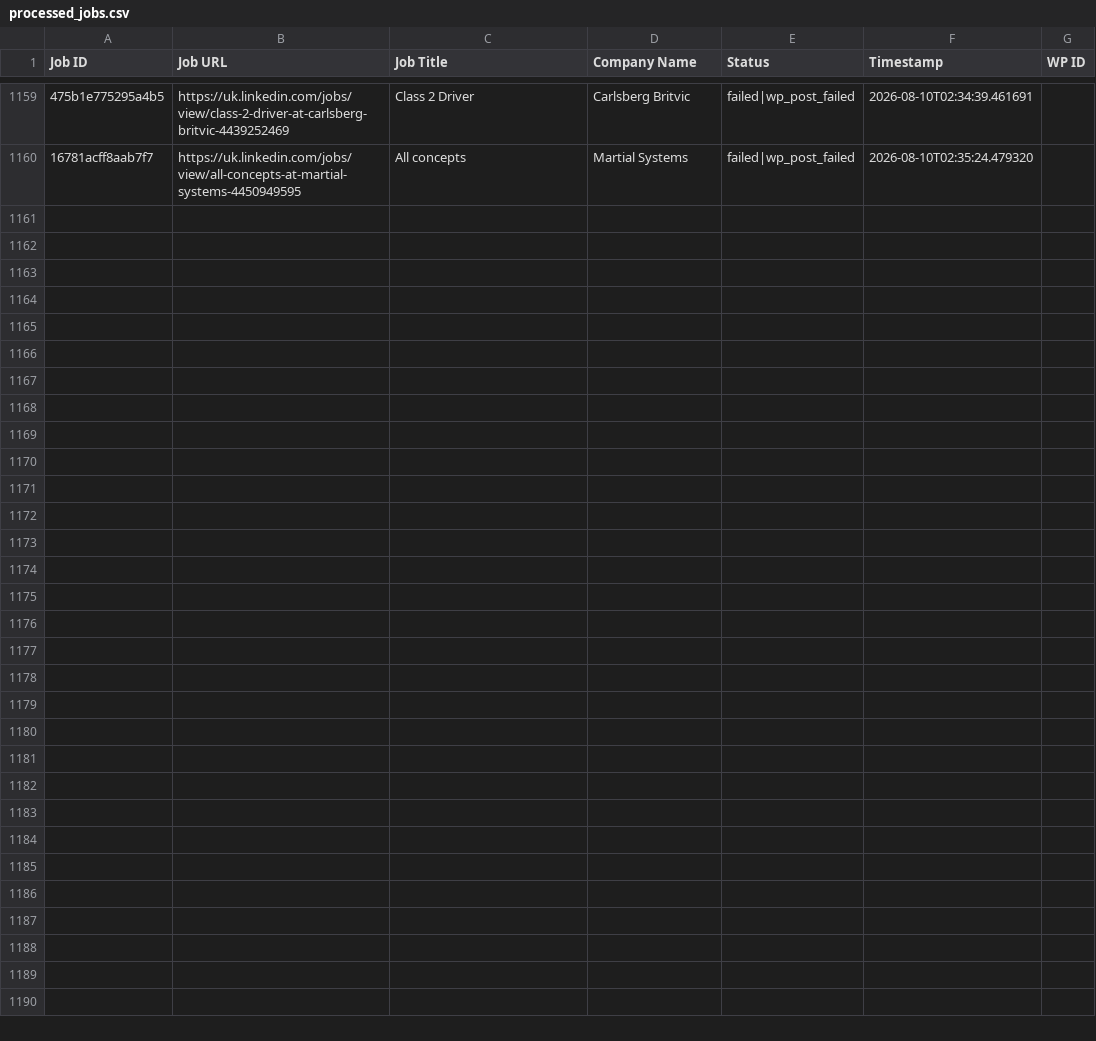
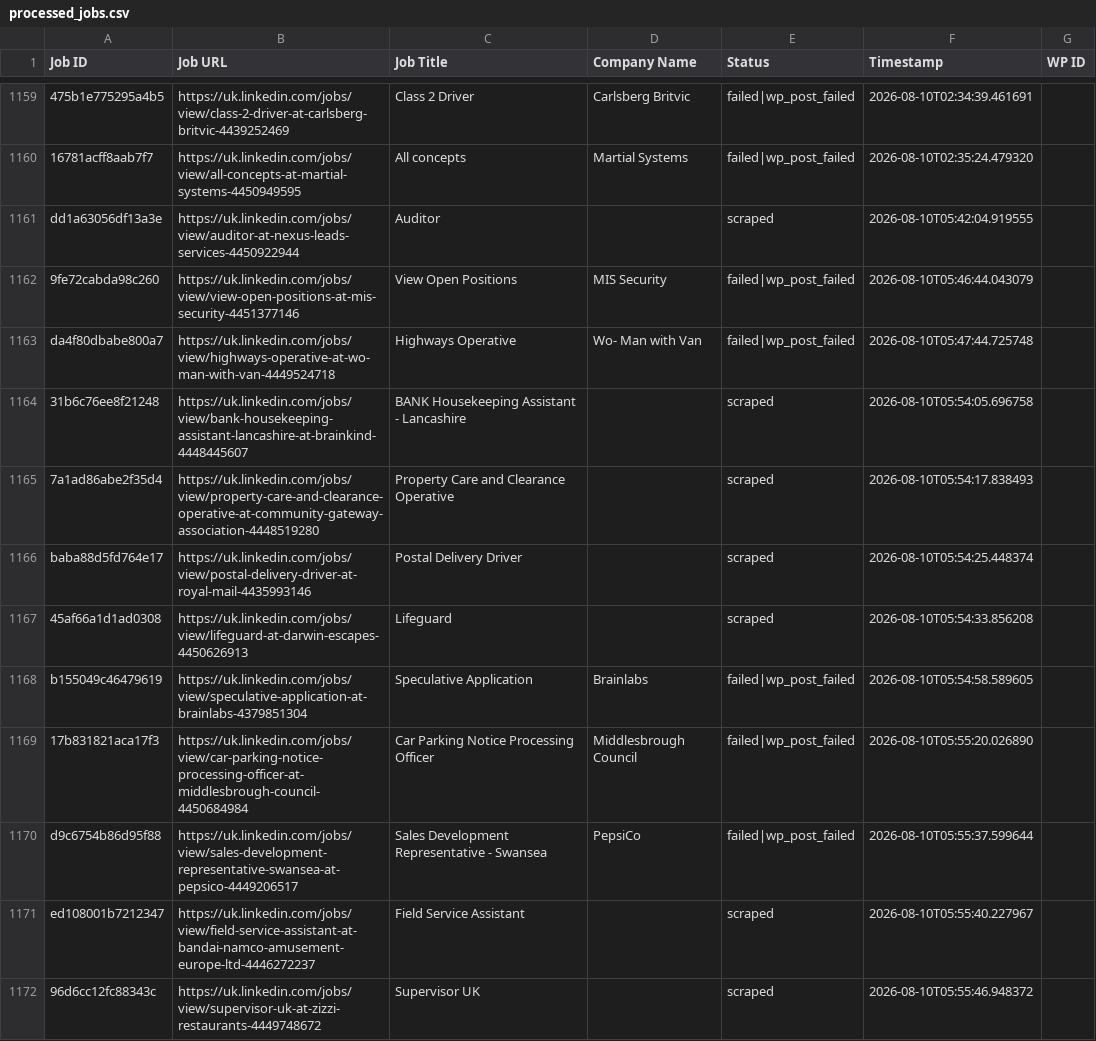
Before and after one commit to vindoky/gb, a CSV file: processed_jobs.csv, drawn as a sheet; only a part is shown, gaps mark what is left out; the diff covers the shown part only; the diff names each change by its address in the sheet, - before the commit and + after, or states it on an @@ line.

```diff
--- a/processed_jobs.csv
+++ b/processed_jobs.csv
+row 1161: dd1a63056df13a3e | https://uk.linkedin.com/jobs/view/auditor-at-nexus-leads-services-4450922944 | Auditor |  | scraped | 2026-08-10T05:42:04.919555
+row 1162: 9fe72cabda98c260 | https://uk.linkedin.com/jobs/view/view-open-positions-at-mis-security-4451377146 | View Open Positions | MIS Security | failed|wp_post_failed | 2026-08-10T05:46:44.043079
+row 1163: da4f80dbabe800a7 | https://uk.linkedin.com/jobs/view/highways-operative-at-wo-man-with-van-4449524718 | Highways Operative | Wo- Man with Van | failed|wp_post_failed | 2026-08-10T05:47:44.725748
+row 1164: 31b6c76ee8f21248 | https://uk.linkedin.com/jobs/view/bank-housekeeping-assistant-lancashire-at-brainkind-4448445607 | BANK Housekeeping Assistant - Lancashire |  | scraped | 2026-08-10T05:54:05.696758
+row 1165: 7a1ad86abe2f35d4 | https://uk.linkedin.com/jobs/view/property-care-and-clearance-operative-at-community-gateway-association-4448519280 | Property Care and Clearance Operative |  | scraped | 2026-08-10T05:54:17.838493
+row 1166: baba88d5fd764e17 | https://uk.linkedin.com/jobs/view/postal-delivery-driver-at-royal-mail-4435993146 | Postal Delivery Driver |  | scraped | 2026-08-10T05:54:25.448374
+row 1167: 45af66a1d1ad0308 | https://uk.linkedin.com/jobs/view/lifeguard-at-darwin-escapes-4450626913 | Lifeguard |  | scraped | 2026-08-10T05:54:33.856208
+row 1168: b155049c46479619 | https://uk.linkedin.com/jobs/view/speculative-application-at-brainlabs-4379851304 | Speculative Application | Brainlabs | failed|wp_post_failed | 2026-08-10T05:54:58.589605
+row 1169: 17b831821aca17f3 | https://uk.linkedin.com/jobs/view/car-parking-notice-processing-officer-at-middlesbrough-council-4450684984 | Car Parking Notice Processing Officer | Middlesbrough Council | failed|wp_post_failed | 2026-08-10T05:55:20.026890
+row 1170: d9c6754b86d95f88 | https://uk.linkedin.com/jobs/view/sales-development-representative-swansea-at-pepsico-4449206517 | Sales Development Representative - Swansea | PepsiCo | failed|wp_post_failed | 2026-08-10T05:55:37.599644
+row 1171: ed108001b7212347 | https://uk.linkedin.com/jobs/view/field-service-assistant-at-bandai-namco-amusement-europe-ltd-4446272237 | Field Service Assistant |  | scraped | 2026-08-10T05:55:40.227967
+row 1172: 96d6cc12fc88343c | https://uk.linkedin.com/jobs/view/supervisor-uk-at-zizzi-restaurants-4449748672 | Supervisor UK |  | scraped | 2026-08-10T05:55:46.948372
```
Also changed, not shown: 12 added rows elsewhere in this file.
